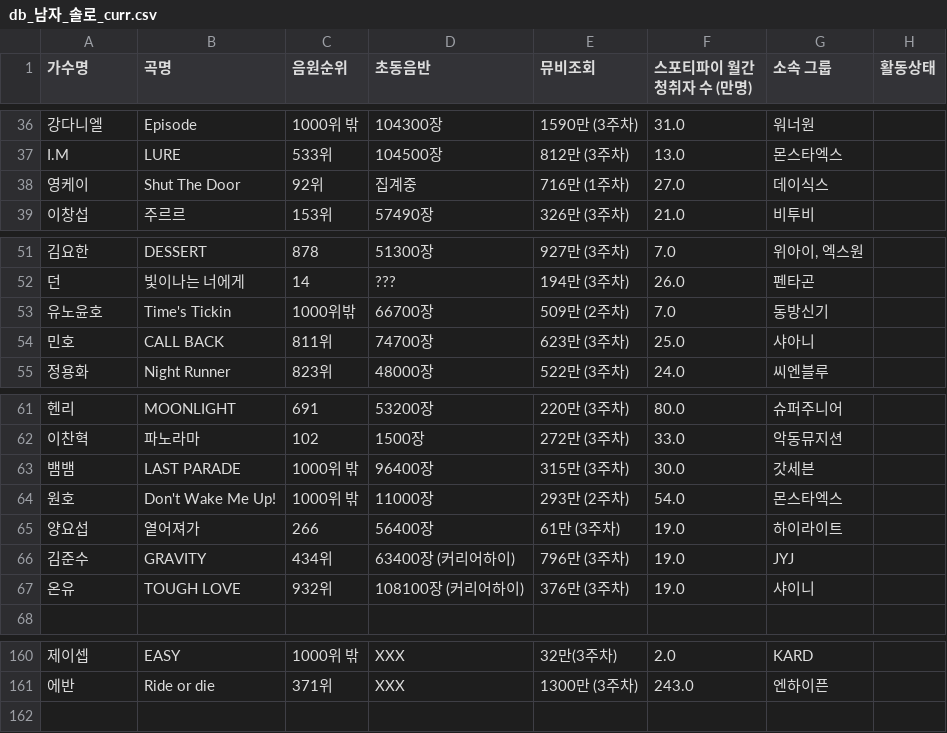
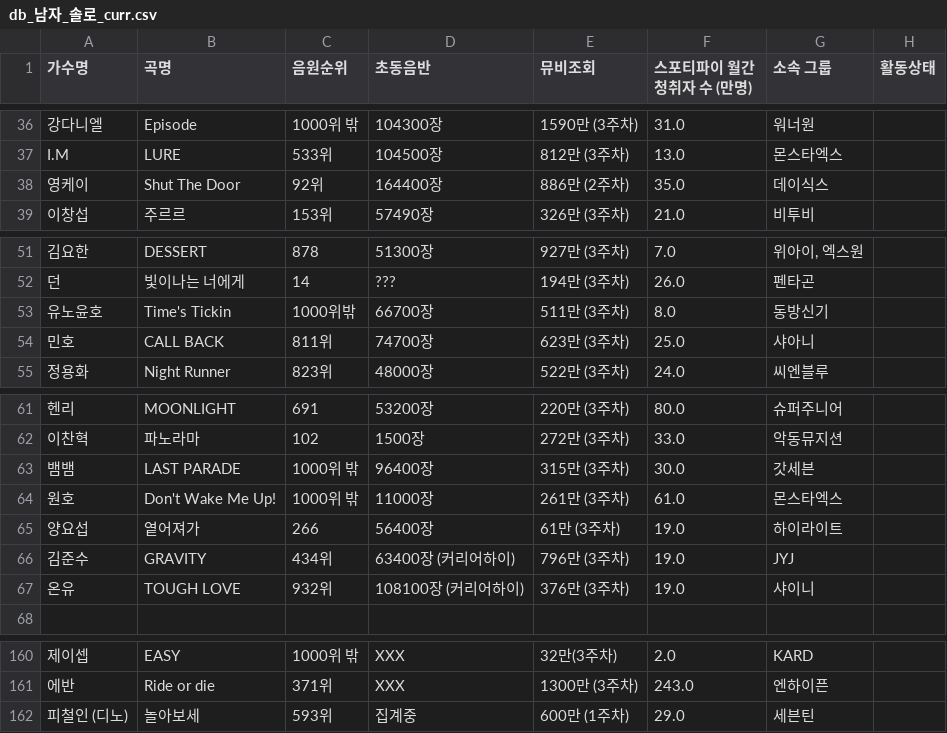
Before and after one commit to LimousineLimousine/kpop-tier-dashboard, a CSV file: db_남자_솔로_curr.csv, drawn as a sheet; only a part is shown, gaps mark what is left out; the diff names each change by its address in the sheet, - before the commit and + after, or states it on an @@ line.

```diff
--- a/db_남자_솔로_curr.csv
+++ b/db_남자_솔로_curr.csv
-D38 (초동음반): 집계중
+D38 (초동음반): 164400장
-E38 (뮤비조회): 716만 (1주차)
+E38 (뮤비조회): 886만 (2주차)
-F38 (스포티파이 월간청취자 수 (만명)): 27.0
+F38 (스포티파이 월간청취자 수 (만명)): 35.0
-E53 (뮤비조회): 509만 (2주차)
+E53 (뮤비조회): 511만 (3주차)
-F53 (스포티파이 월간청취자 수 (만명)): 7.0
+F53 (스포티파이 월간청취자 수 (만명)): 8.0
-E64 (뮤비조회): 293만 (2주차)
+E64 (뮤비조회): 261만 (3주차)
-F64 (스포티파이 월간청취자 수 (만명)): 54.0
+F64 (스포티파이 월간청취자 수 (만명)): 61.0
+row 162: 피철인 (디노) | 놀아보세 | 593위 | 집계중 | 600만 (1주차) | 29.0 | 세븐틴
```
Also changed, not shown: db_걸그룹_curr.csv, db_걸그룹_master.csv, 4 other files.
